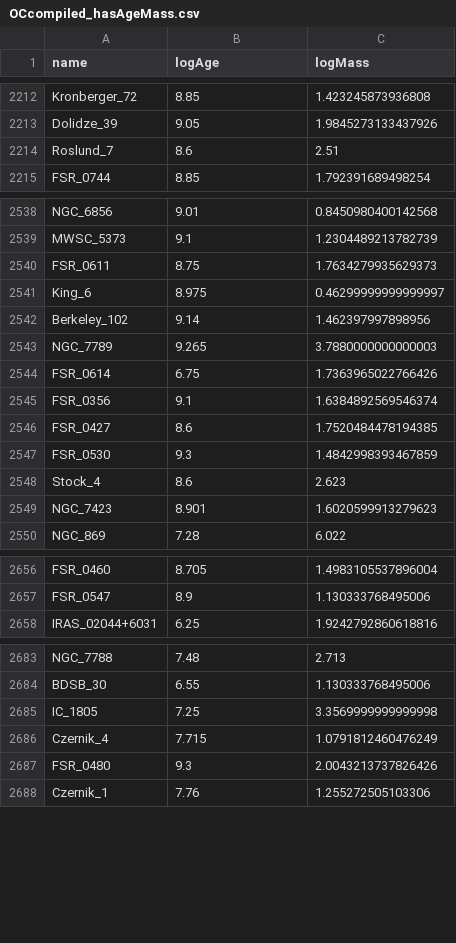
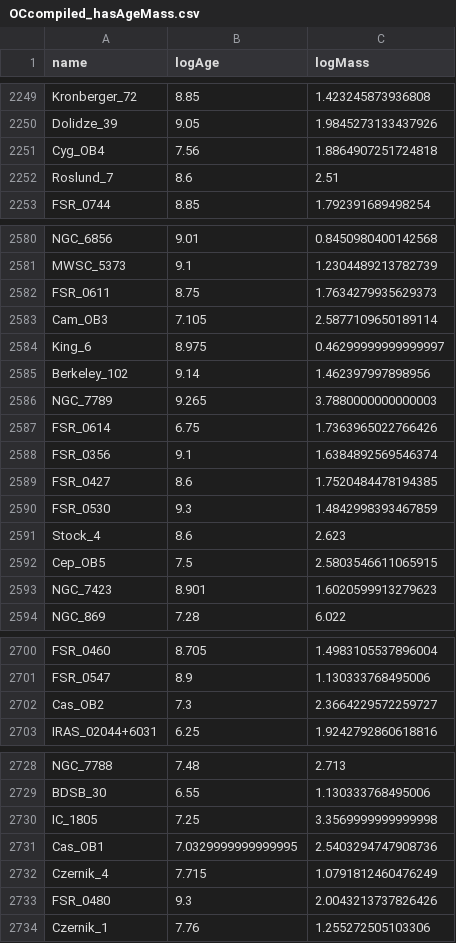
Before and after one commit to ageller/compileOCs, a CSV file: OCcompiled_hasAgeMass.csv, drawn as a sheet; only a part is shown, gaps mark what is left out; the diff covers the shown part only.

```diff
--- a/OCcompiled_hasAgeMass.csv
+++ b/OCcompiled_hasAgeMass.csv
@@ -2213,2 +2250,3 @@ Kronberger_72,8.85,1.423245873936808
 Dolidze_39,9.05,1.9845273133437926
+Cyg_OB4,7.56,1.8864907251724818
 Roslund_7,8.6,2.51
@@ -2540,2 +2582,3 @@ MWSC_5373,9.1,1.2304489213782739
 FSR_0611,8.75,1.7634279935629373
+Cam_OB3,7.105,2.5877109650189114
 King_6,8.975,0.46299999999999997
@@ -2548,2 +2591,3 @@ FSR_0530,9.3,1.4842998393467859
 Stock_4,8.6,2.623
+Cep_OB5,7.5,2.5803546611065915
 NGC_7423,8.901,1.6020599913279623
@@ -2657,2 +2701,3 @@ FSR_0460,8.705,1.4983105537896004
 FSR_0547,8.9,1.130333768495006
+Cas_OB2,7.3,2.3664229572259727
 IRAS_02044+6031,6.25,1.9242792860618816
@@ -2685,2 +2730,3 @@ BDSB_30,6.55,1.130333768495006
 IC_1805,7.25,3.3569999999999998
+Cas_OB1,7.0329999999999995,2.5403294747908736
 Czernik_4,7.715,1.0791812460476249
```
Also changed, not shown: 12 added rows and 34 moved rows elsewhere in this file, 10 other files.
